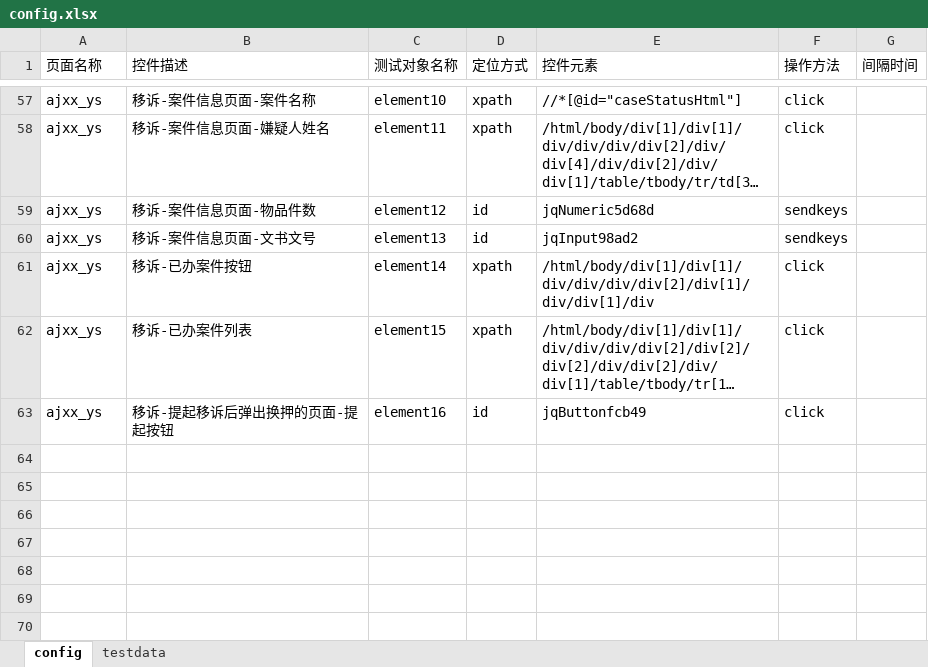
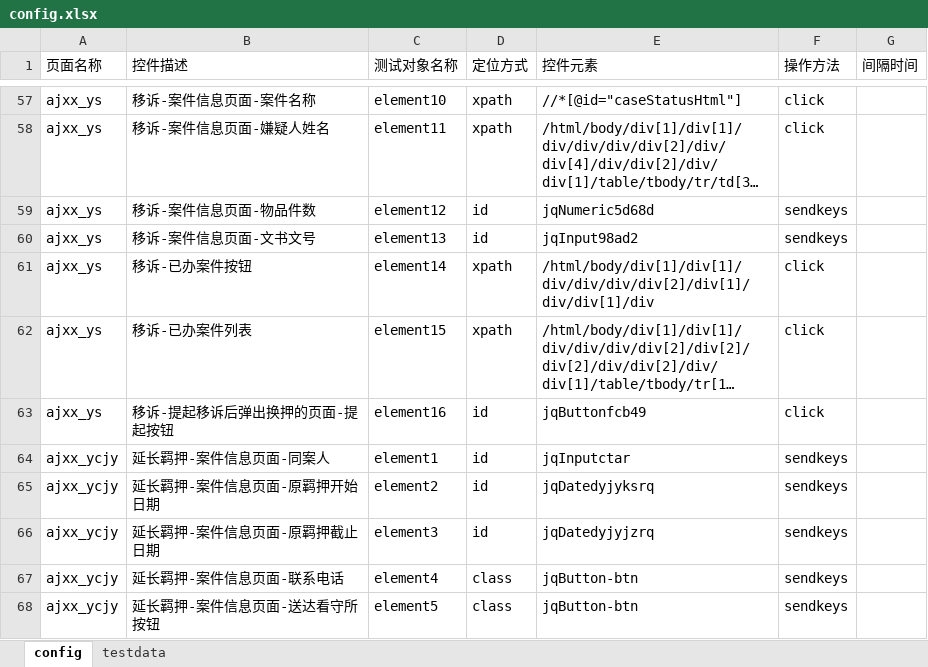
Before and after one commit to phoebe-chh/test, an Excel workbook: config/config.xlsx, sheet config, drawn as a sheet; only a part is shown, gaps mark what is left out; long unchanged cells end in …; values as stored, in another font and other column widths than the file's, no borders; the diff names each change by its address in the sheet, - before the commit and + after, or states it on an @@ line.

```diff
--- a/config/config.xlsx (sheet config)
+++ b/config/config.xlsx (sheet config)
+row 64: ajxx_ycjy | 延长羁押-案件信息页面-同案人 | element1 | id | jqInputctar | sendkeys
+row 65: ajxx_ycjy | 延长羁押-案件信息页面-原羁押开始日期 | element2 | id | jqDatedyjyksrq | sendkeys
+row 66: ajxx_ycjy | 延长羁押-案件信息页面-原羁押截止日期 | element3 | id | jqDatedyjyjzrq | sendkeys
+row 67: ajxx_ycjy | 延长羁押-案件信息页面-联系电话 | element4 | class | jqButton-btn | sendkeys
+row 68: ajxx_ycjy | 延长羁押-案件信息页面-送达看守所按钮 | element5 | class | jqButton-btn | sendkeys
```
Also changed, not shown: 4 other files.
